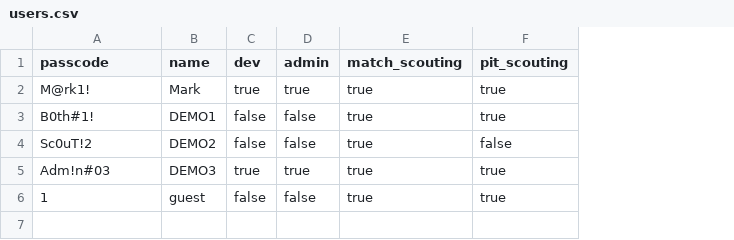
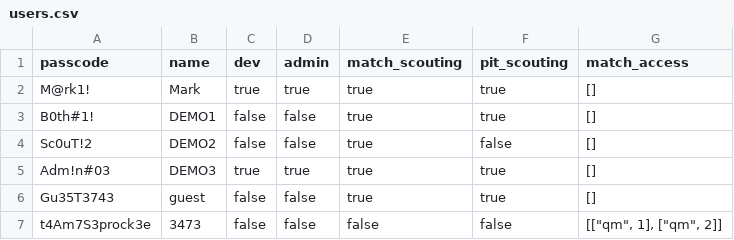
Before and after one commit to markwu123454/SprocketScoutingDEMO, a CSV file: DEMOBACKEND/users.csv, drawn as a sheet; the diff names each change by its address in the sheet, - before the commit and + after, or states it on an @@ line.

```diff
--- a/DEMOBACKEND/users.csv
+++ b/DEMOBACKEND/users.csv
+column G (match_access), rows 2-6: all []
-A6 (passcode): 1
+A6 (passcode): Gu35T3743
+row 7: t4Am7S3prock3e | 3473 | false | false | false | false | [["qm", 1], ["qm", 2]]
```
Also changed, not shown: 37 other files.
